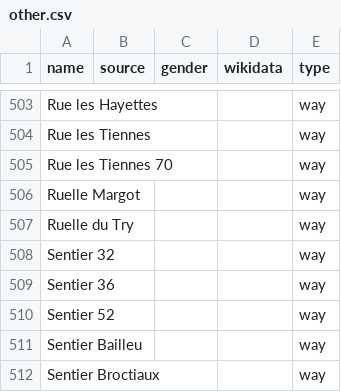
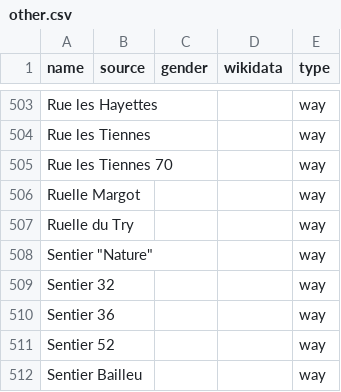
Before and after one commit to EqualStreetNames/equalstreetnames-braine-lalleud, a CSV file: data/other.csv, drawn as a sheet; only a part is shown, gaps mark what is left out; the shorter side is filled out with more unchanged rows; the diff names each change by its address in the sheet, - before the commit and + after, or states it on an @@ line.

```diff
--- a/data/other.csv
+++ b/data/other.csv
+row 508: Sentier "Nature" |  |  |  | way
```
Also changed, not shown: 2 other files.
